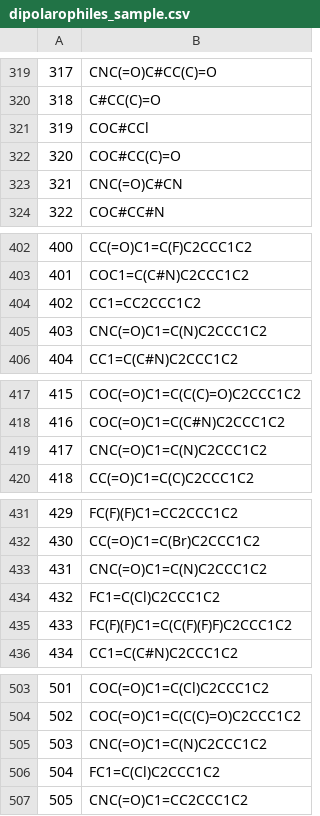
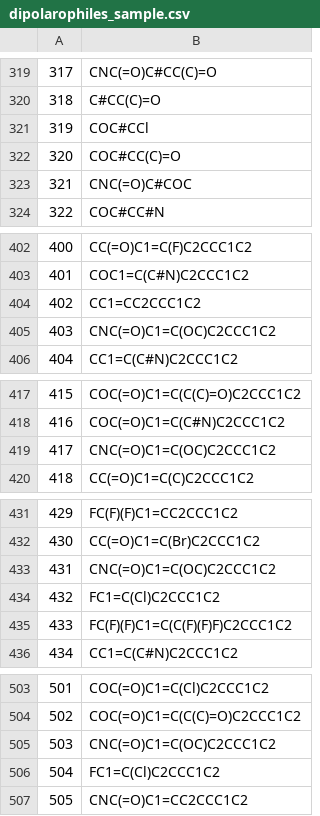
Before and after one commit to coleygroup/dipolar_cycloaddition_dataset, a CSV file: dataset_construction/sample_lists/dipolarophiles_sample.csv, drawn as a sheet; only a part is shown, gaps mark what is left out; the diff covers the shown part only.

```diff
--- a/dataset_construction/sample_lists/dipolarophiles_sample.csv
+++ b/dataset_construction/sample_lists/dipolarophiles_sample.csv
@@ -322,3 +322,3 @@
 320,COC#CC(C)=O
-321,CNC(=O)C#CN
+321,CNC(=O)C#COC
 322,COC#CC#N
@@ -404,3 +404,3 @@
 402,CC1=CC2CCC1C2
-403,CNC(=O)C1=C(N)C2CCC1C2
+403,CNC(=O)C1=C(OC)C2CCC1C2
 404,CC1=C(C#N)C2CCC1C2
@@ -418,3 +418,3 @@
 416,COC(=O)C1=C(C#N)C2CCC1C2
-417,CNC(=O)C1=C(N)C2CCC1C2
+417,CNC(=O)C1=C(OC)C2CCC1C2
 418,CC(=O)C1=C(C)C2CCC1C2
@@ -432,3 +432,3 @@
 430,CC(=O)C1=C(Br)C2CCC1C2
-431,CNC(=O)C1=C(N)C2CCC1C2
+431,CNC(=O)C1=C(OC)C2CCC1C2
 432,FC1=C(Cl)C2CCC1C2
@@ -504,3 +504,3 @@
 502,COC(=O)C1=C(C(C)=O)C2CCC1C2
-503,CNC(=O)C1=C(N)C2CCC1C2
+503,CNC(=O)C1=C(OC)C2CCC1C2
 504,FC1=C(Cl)C2CCC1C2
```
Also changed, not shown: 31 edited cells elsewhere in this file, dataset_construction/final_datasets/reactions_biofrag_finalized.csv, 3 other files.
